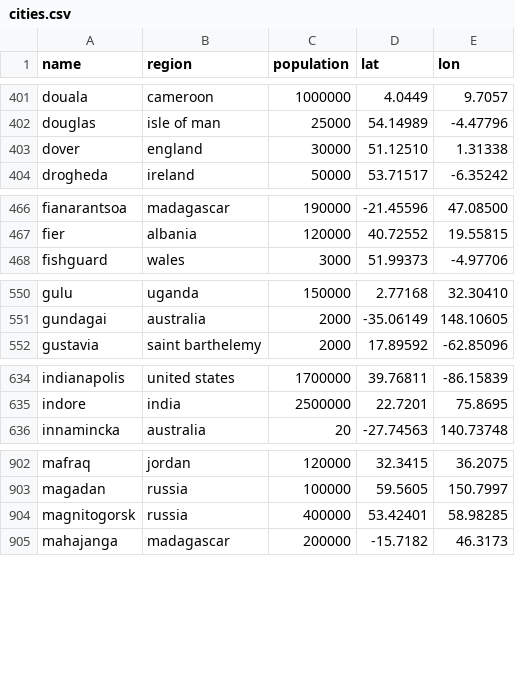
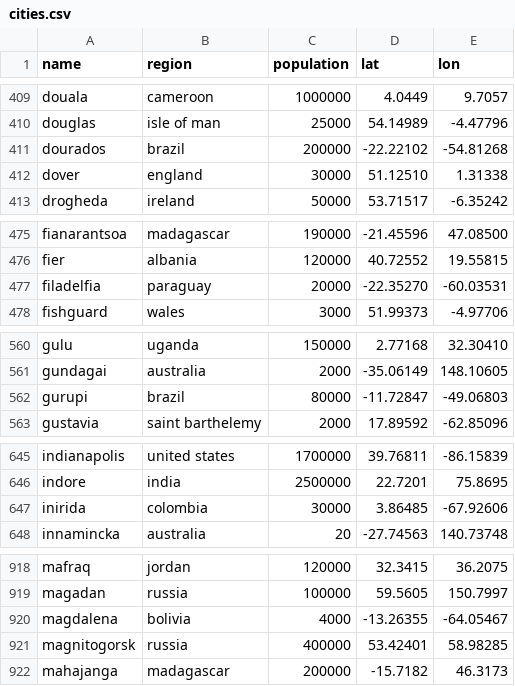
Before and after one commit to Jaza/bip39-cities-wordlist, a CSV file: csv/cities.csv, drawn as a sheet; only a part is shown, gaps mark what is left out; the diff covers the shown part only.

```diff
--- a/csv/cities.csv
+++ b/csv/cities.csv
@@ -402,2 +410,3 @@ douala,cameroon,1000000,4.0449,9.7057
 douglas,isle of man,25000,54.14989,-4.47796
+dourados,brazil,200000,-22.22102,-54.81268
 dover,england,30000,51.12510,1.31338
@@ -467,2 +476,3 @@ fianarantsoa,madagascar,190000,-21.45596,47.08500
 fier,albania,120000,40.72552,19.55815
+filadelfia,paraguay,20000,-22.35270,-60.03531
 fishguard,wales,3000,51.99373,-4.97706
@@ -551,2 +561,3 @@ gulu,uganda,150000,2.77168,32.30410
 gundagai,australia,2000,-35.06149,148.10605
+gurupi,brazil,80000,-11.72847,-49.06803
 gustavia,saint barthelemy,2000,17.89592,-62.85096
@@ -635,2 +646,3 @@ indianapolis,united states,1700000,39.76811,-86.15839
 indore,india,2500000,22.7201,75.8695
+inirida,colombia,30000,3.86485,-67.92606
 innamincka,australia,20,-27.74563,140.73748
@@ -903,2 +919,3 @@ mafraq,jordan,120000,32.3415,36.2075
 magadan,russia,100000,59.5605,150.7997
+magdalena,bolivia,4000,-13.26355,-64.05467
 magnitogorsk,russia,400000,53.42401,58.98285
```
Also changed, not shown: 20 added rows elsewhere in this file, 1 other file.
